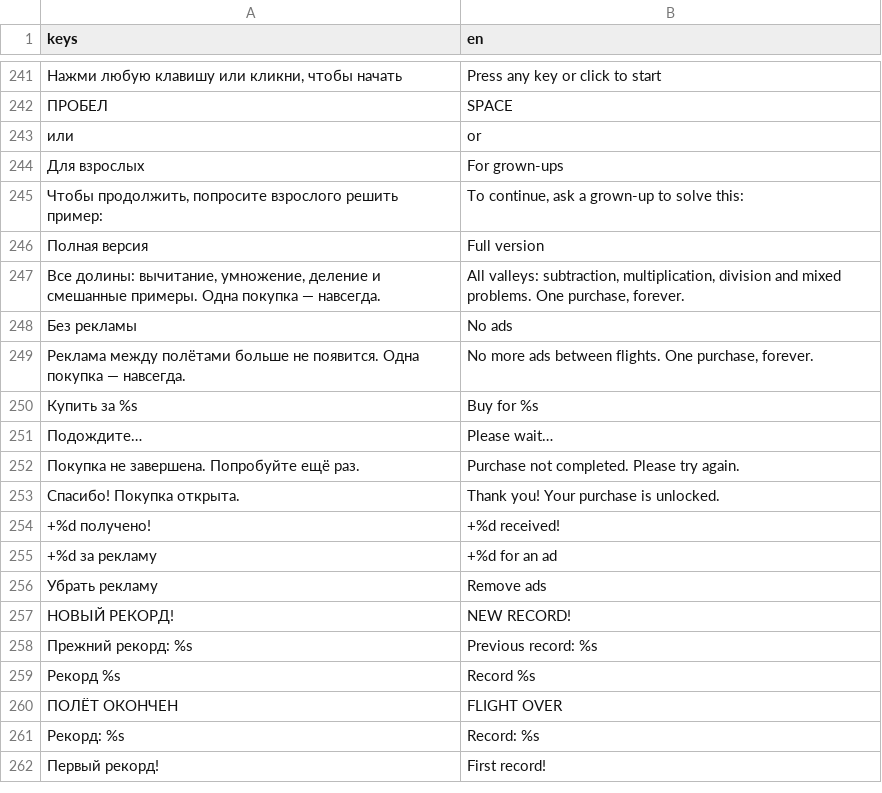
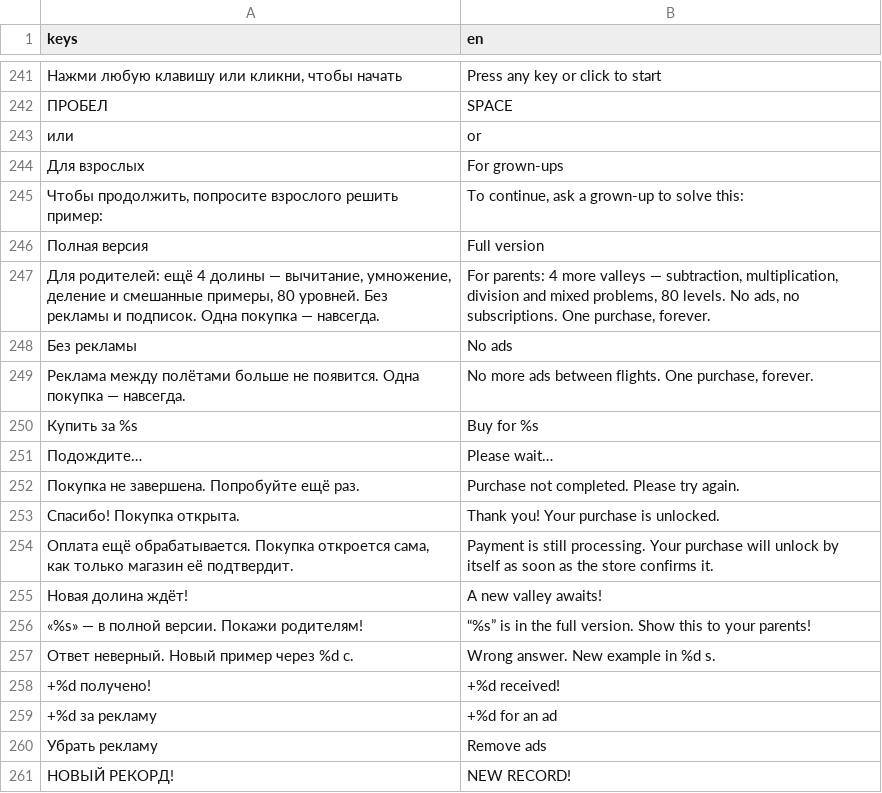
Before and after one commit to GGamezebo/quizmatik, a CSV file: src/common/localization/translations.csv, drawn as a sheet; only a part is shown, gaps mark what is left out; the shorter side is filled out with more unchanged rows; the diff names each change by its address in the sheet, - before the commit and + after, or states it on an @@ line.

```diff
--- a/src/common/localization/translations.csv
+++ b/src/common/localization/translations.csv
-A247 (keys): Все долины: вычитание, умножение, деление и смешанные примеры. Одна покупка…
+A247 (keys): Для родителей: ещё 4 долины — вычитание, умножение, деление и смешанные примеры, 80 уровней. Без рекламы и подписок. Одна покупка…
-B247 (en): All valleys: subtraction, multiplication, division and mixed problems. One purchase,…
+B247 (en): For parents: 4 more valleys — subtraction, multiplication, division and mixed problems, 80 levels. No ads, no subscriptions. One purchase,…
+row 254: Оплата ещё обрабатывается. Покупка откроется сама, как только магазин её подтвердит. | Payment is still processing. Your purchase will unlock by itself as soon as the store confirms it.
+row 255: Новая долина ждёт! | A new valley awaits!
+row 256: «%s» — в полной версии. Покажи родителям! | “%s” is in the full version. Show this to your parents!
+row 257: Ответ неверный. Новый пример через %d с. | Wrong answer. New example in %d s.
```
Also changed, not shown: 12 other files.
